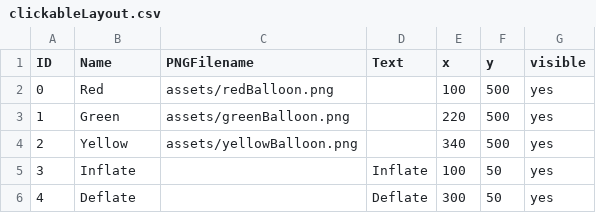
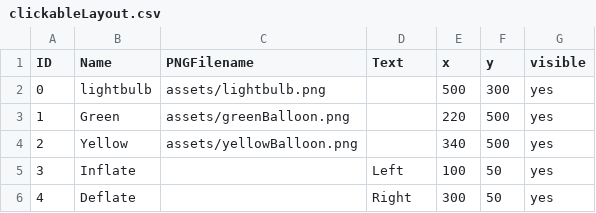
Before and after one commit to trhill2/Clickable_Drone, a CSV file: assets/clickableLayout.csv, drawn as a sheet.

Commit message:
Assets added and changed audio

```diff
--- a/assets/clickableLayout.csv
+++ b/assets/clickableLayout.csv
@@ -1,6 +1,6 @@
 ID,Name,PNGFilename,Text,x,y,visible
-0,Red,assets/redBalloon.png,,100,500,yes
+0,lightbulb,assets/lightbulb.png,,500,300,yes
 1,Green,assets/greenBalloon.png,,220,500,yes
 2,Yellow,assets/yellowBalloon.png,,340,500,yes
-3,Inflate,,Inflate,100,50,yes
-4,Deflate,,Deflate,300,50,yes
+3,Inflate,,Left,100,50,yes
+4,Deflate,,Right,300,50,yes
```
Also changed, not shown: 6 other files.
